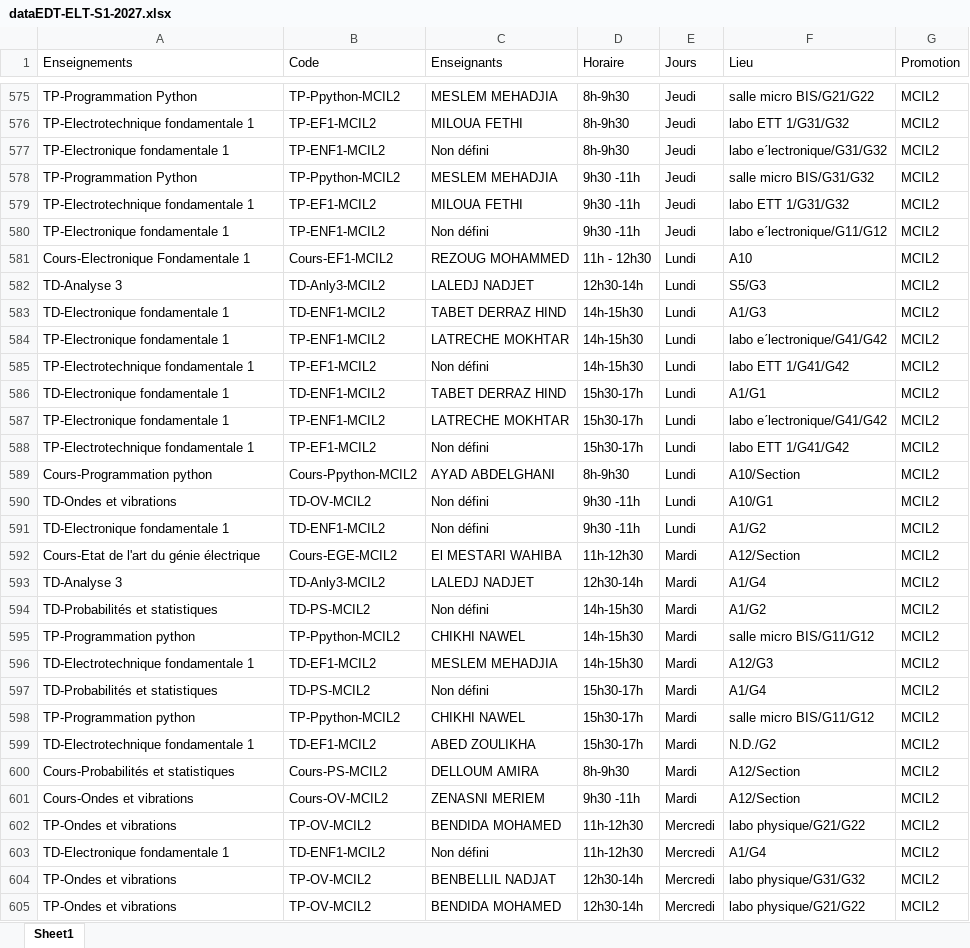
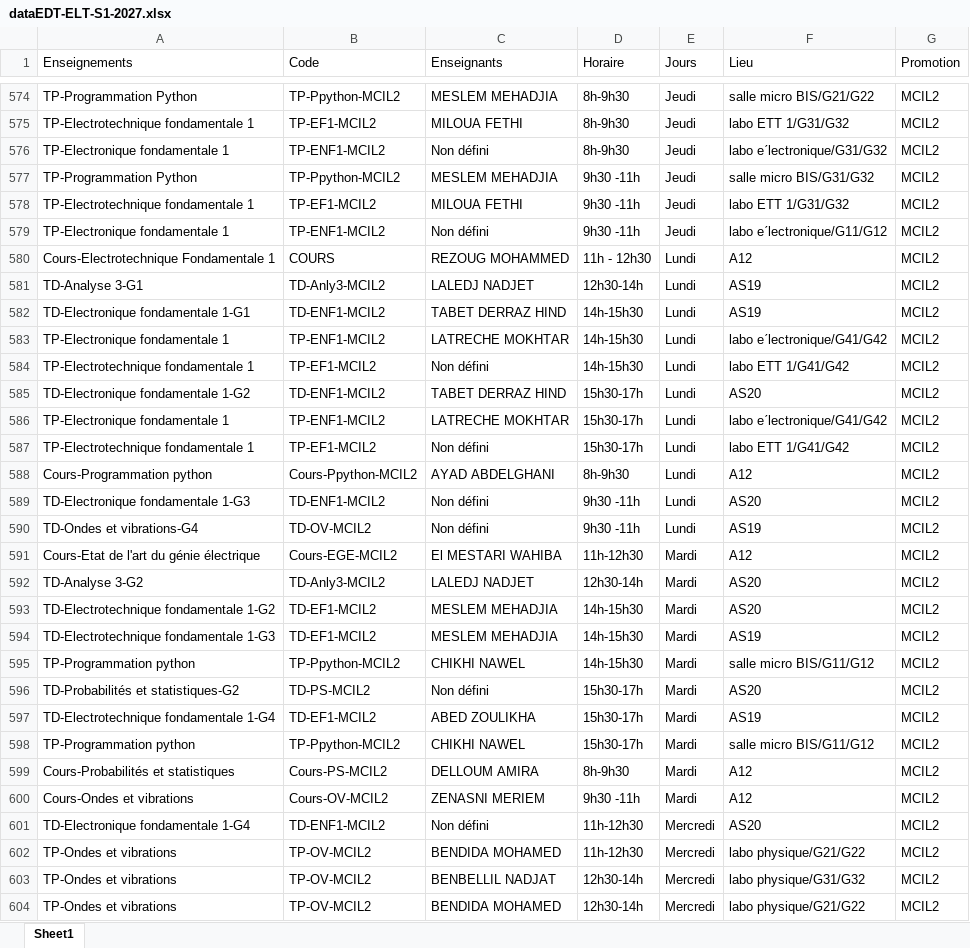
Before and after one commit to EDT-ELT-DEPARTMENT/Emplois-du-temps-2026-2027, an Excel workbook: dataEDT-ELT-S1-2027.xlsx, sheet Sheet1, drawn as a sheet; only a part is shown, gaps mark what is left out; values as stored, in another font and other column widths than the file's, no borders; removed rows and columns are numbered as before the commit, all else as after; the diff covers the shown part only; the diff names each change by its address in the sheet, - before the commit and + after, or states it on an @@ line.

Commit message:
Add files via upload

```diff
--- a/dataEDT-ELT-S1-2027.xlsx (sheet Sheet1)
+++ b/dataEDT-ELT-S1-2027.xlsx (sheet Sheet1)
-A580 (Enseignements): Cours-Electronique Fondamentale 1
+A580 (Enseignements): Cours-Electrotechnique Fondamentale 1
-B580 (Code): Cours-EF1-MCIL2
+B580 (Code): COURS
-F580 (Lieu): A10
+F580 (Lieu): A12
-A581 (Enseignements): TD-Analyse 3
+A581 (Enseignements): TD-Analyse 3-G1
-F581 (Lieu): S5/G3
+F581 (Lieu): AS19
-A582 (Enseignements): TD-Electronique fondamentale 1
+A582 (Enseignements): TD-Electronique fondamentale 1-G1
-F582 (Lieu): A1/G3
+F582 (Lieu): AS19
-A585 (Enseignements): TD-Electronique fondamentale 1
+A585 (Enseignements): TD-Electronique fondamentale 1-G2
-F585 (Lieu): A1/G1
+F585 (Lieu): AS20
-F588 (Lieu): A10/Section
+F588 (Lieu): A12
-A589 (Enseignements): TD-Ondes et vibrations
+A589 (Enseignements): TD-Electronique fondamentale 1-G3
-B589 (Code): TD-OV-MCIL2
+B589 (Code): TD-ENF1-MCIL2
-F589 (Lieu): A10/G1
+F589 (Lieu): AS20
-A590 (Enseignements): TD-Electronique fondamentale 1
+A590 (Enseignements): TD-Ondes et vibrations-G4
-B590 (Code): TD-ENF1-MCIL2
+B590 (Code): TD-OV-MCIL2
-F590 (Lieu): A1/G2
+F590 (Lieu): AS19
-F591 (Lieu): A12/Section
+F591 (Lieu): A12
-A592 (Enseignements): TD-Analyse 3
+A592 (Enseignements): TD-Analyse 3-G2
-F592 (Lieu): A1/G4
+F592 (Lieu): AS20
-A593 (Enseignements): TD-Probabilités et statistiques
+A593 (Enseignements): TD-Electrotechnique fondamentale 1-G2
-B593 (Code): TD-PS-MCIL2
+B593 (Code): TD-EF1-MCIL2
-C593 (Enseignants): Non défini
+C593 (Enseignants): MESLEM MEHADJIA
-F593 (Lieu): A1/G2
+F593 (Lieu): AS20
+row 594: TD-Electrotechnique fondamentale 1-G3 | TD-EF1-MCIL2 | MESLEM MEHADJIA | 14h-15h30 | Mardi | AS19 | MCIL2
-row 596: TD-Electrotechnique fondamentale 1 | TD-EF1-MCIL2 | MESLEM MEHADJIA | 14h-15h30 | Mardi | A12/G3 | MCIL2
-A596 (Enseignements): TD-Probabilités et statistiques
+A596 (Enseignements): TD-Probabilités et statistiques-G2
-F596 (Lieu): A1/G4
+F596 (Lieu): AS20
+row 597: TD-Electrotechnique fondamentale 1-G4 | TD-EF1-MCIL2 | ABED ZOULIKHA | 15h30-17h | Mardi | AS19 | MCIL2
-row 599: TD-Electrotechnique fondamentale 1 | TD-EF1-MCIL2 | ABED ZOULIKHA | 15h30-17h | Mardi | N.D./G2 | MCIL2
-F599:F600 (Lieu): A12/Section
+F599:F600 (Lieu): A12
+row 601: TD-Electronique fondamentale 1-G4 | TD-ENF1-MCIL2 | Non défini | 11h-12h30 | Mercredi | AS20 | MCIL2
-row 603: TD-Electronique fondamentale 1 | TD-ENF1-MCIL2 | Non défini | 11h-12h30 | Mercredi | A1/G4 | MCIL2
```
Also changed, not shown: 4 added rows, 3 removed rows and 69 edited cells elsewhere in this sheet.
